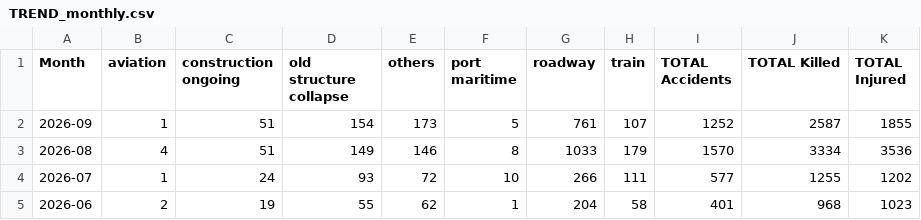
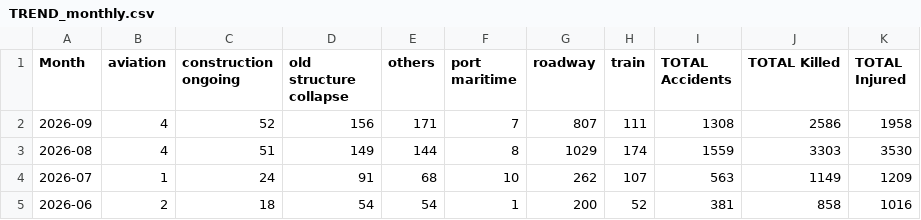
Before and after one commit to kbhattacharjeemsit-cloud/Accident-Monitor, a CSV file: TREND_monthly.csv, drawn as a sheet.

```diff
--- a/TREND_monthly.csv
+++ b/TREND_monthly.csv
@@ -1,5 +1,5 @@
 Month,aviation,construction ongoing,old structure collapse,others,port maritime,roadway,train,TOTAL Accidents,TOTAL Killed,TOTAL Injured
-2026-09,1,51,154,173,5,761,107,1252,2587,1855
-2026-08,4,51,149,146,8,1033,179,1570,3334,3536
-2026-07,1,24,93,72,10,266,111,577,1255,1202
-2026-06,2,19,55,62,1,204,58,401,968,1023
+2026-09,4,52,156,171,7,807,111,1308,2586,1958
+2026-08,4,51,149,144,8,1029,174,1559,3303,3530
+2026-07,1,24,91,68,10,262,107,563,1149,1209
+2026-06,2,18,54,54,1,200,52,381,858,1016
```
Also changed, not shown: SUMMARY_all.csv, SUMMARY_by_category.csv, 6 other files.
